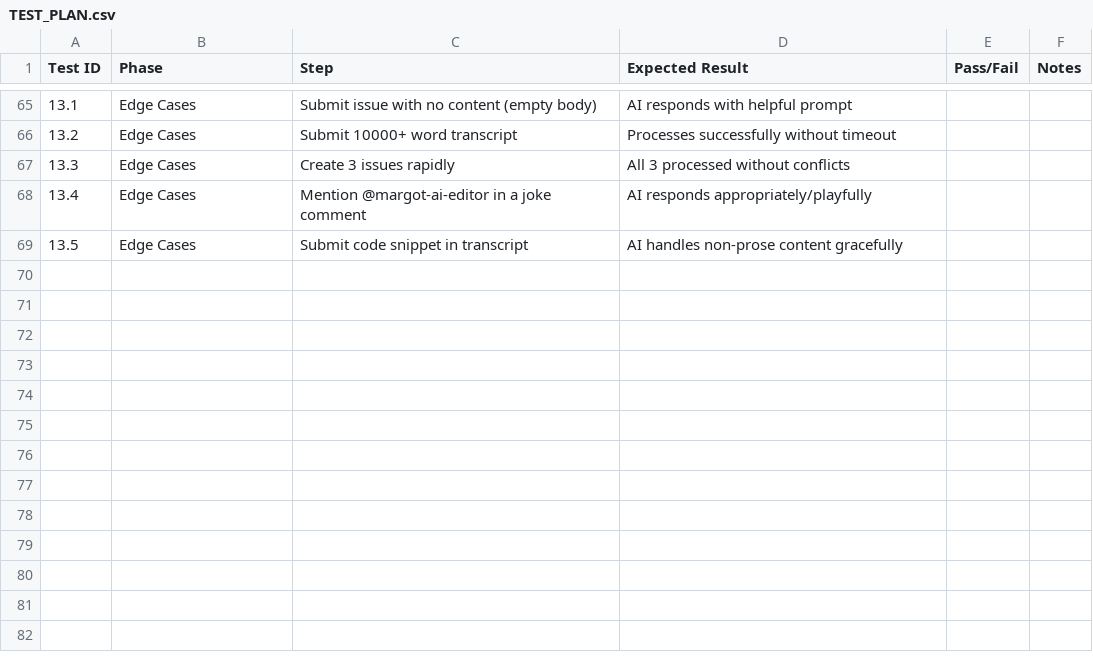
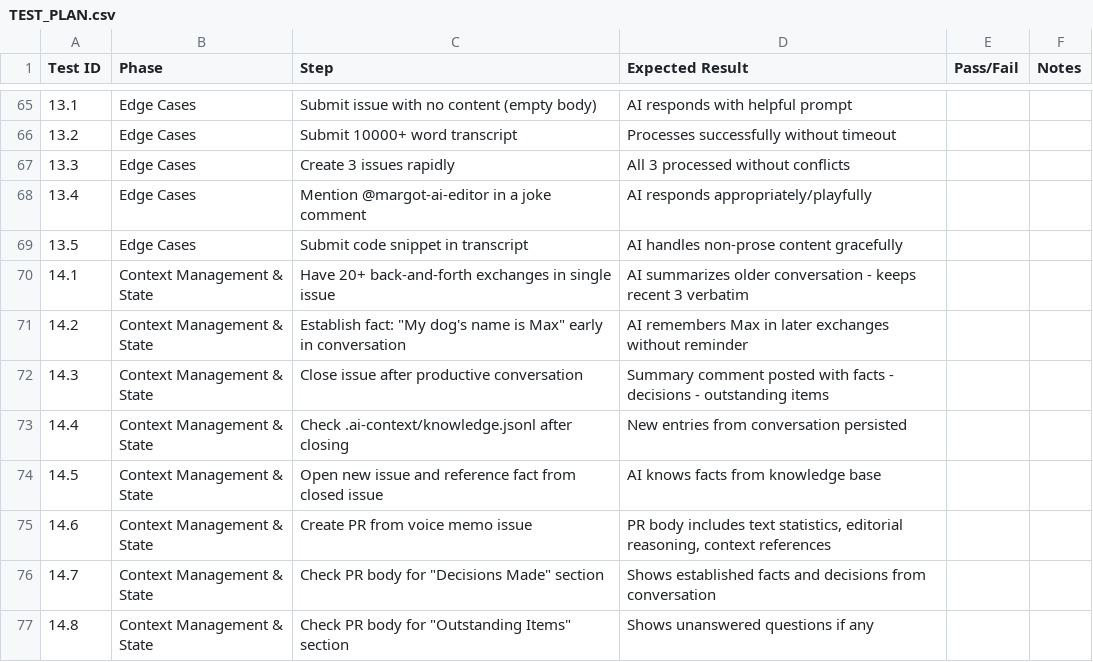
Before and after one commit to VoiceWriter/ai-book-editor, a CSV file: TEST_PLAN.csv, drawn as a sheet; only a part is shown, gaps mark what is left out.

```diff
--- a/TEST_PLAN.csv
+++ b/TEST_PLAN.csv
@@ -69 +69,9 @@ Test ID,Phase,Step,Expected Result,Pass/Fail,Notes
 13.5,Edge Cases,Submit code snippet in transcript,AI handles non-prose content gracefully,,
+14.1,Context Management & State,Have 20+ back-and-forth exchanges in single issue,AI summarizes older conversation - keeps recent 3 verbatim,,
+14.2,Context Management & State,"Establish fact: ""My dog's name is Max"" early in conversation",AI remembers Max in later exchanges without reminder,,
+14.3,Context Management & State,Close issue after productive conversation,Summary comment posted with facts - decisions - outstanding items,,
+14.4,Context Management & State,Check .ai-context/knowledge.jsonl after closing,New entries from conversation persisted,,
+14.5,Context Management & State,Open new issue and reference fact from closed issue,AI knows facts from knowledge base,,
+14.6,Context Management & State,Create PR from voice memo issue,"PR body includes text statistics, editorial reasoning, context references",,
+14.7,Context Management & State,"Check PR body for ""Decisions Made"" section",Shows established facts and decisions from conversation,,
+14.8,Context Management & State,"Check PR body for ""Outstanding Items"" section",Shows unanswered questions if any,,
```
Also changed, not shown: 1 other file.
